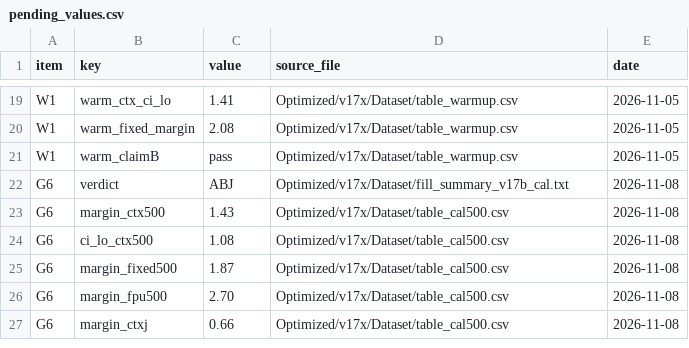
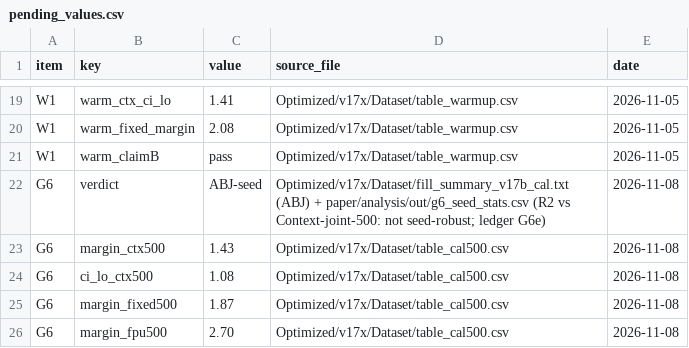
Before and after one commit to SS-Abeer13/Adaptive-AMC-RL, a CSV file: paper/manuscript/pending_values.csv, drawn as a sheet; only a part is shown, gaps mark what is left out; the shorter side is filled out with more unchanged rows.

Commit message:
Review 1aae150, apply R2 correction for G6, freeze NR2, draft v1
- G6: seed_robust was evaluated vs Context-500 only; vs the best comparator
  (Context-joint-500) the hierarchical 95% CI is [-0.30, +1.70]%, so R2 applies.
  Verdict ABJ-seed (G6 prereg s4 row 2); generated stage file left unchanged;
  ledger G6b/G6e, conflicts G1-G12.
- Numbers: all v17x values extracted by build_numbers.py (1202 macros) with a
  cross-check of pending_values.csv; generated tables (build_tables.py);
  check_pending.py --final fails on literal numbers in main/intro/results/
  discussion and on a G6 verdict that contradicts R2; 19 tests pass.
- Analysis scripts: g6_seed_stats, a1_speed_stats, nr1_g6_compare,
  g1_seed_consistency.
- Manuscript draft v1 (14 pages): R2-qualified abstract/intro/C2, A1 comparator
  named and slow-user loss reported, mechanisms as "consistent with", new
  robustness table/figures, PF-timing figure, appendices A-D.
- NR2 confirmatory replication of NR1 pre-registered and frozen (Amendment 3,
  FREEZE v4), with its analysis script; runs after G10. Reframing proposal
  conditional on CONFIRM and WIN.

```diff
--- a/paper/manuscript/pending_values.csv
+++ b/paper/manuscript/pending_values.csv
@@ -21,3 +21,3 @@ W1,warm_fixed_margin,2.08,Optimized/v17x/Dataset/table_warmup.csv,2026-11-05
 W1,warm_claimB,pass,Optimized/v17x/Dataset/table_warmup.csv,2026-11-05
-G6,verdict,ABJ,Optimized/v17x/Dataset/fill_summary_v17b_cal.txt,2026-11-08
+G6,verdict,ABJ-seed,Optimized/v17x/Dataset/fill_summary_v17b_cal.txt (ABJ) + paper/analysis/out/g6_seed_stats.csv (R2 vs Context-joint-500: not seed-robust; ledger G6e),2026-11-08
 G6,margin_ctx500,1.43,Optimized/v17x/Dataset/table_cal500.csv,2026-11-08
```
Also changed, not shown: paper/ledger/claims_ledger.csv, paper/manuscript/pending_manifest.csv, 56 other files.
